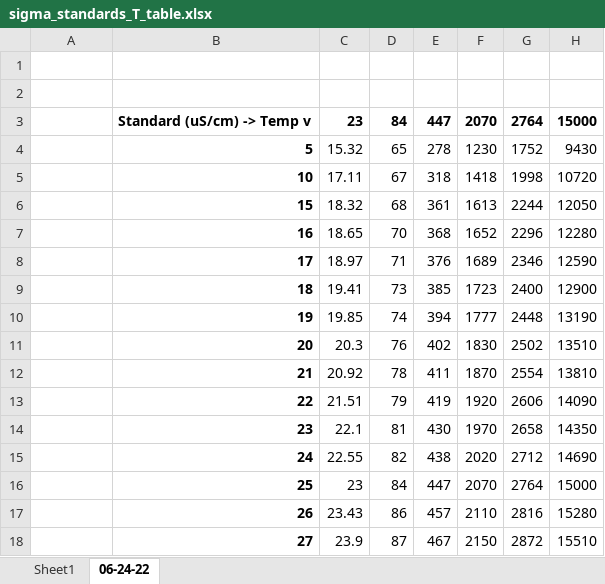
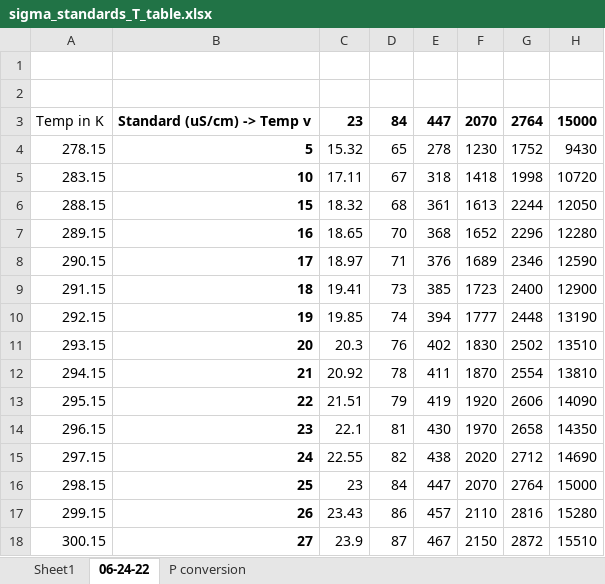
Before and after one commit to itsmoosh/HiPOZ, an Excel workbook: sigma_standards_T_table.xlsx, sheet 06-24-22, drawn as a sheet; only a part is shown; values as stored, in another font and other column widths than the file's, no borders; charts and pictures not drawn; the diff covers the shown part only; the diff names each change by its address in the sheet, - before the commit and + after, or states it on an @@ line.

```diff
--- a/sigma_standards_T_table.xlsx (sheet 06-24-22)
+++ b/sigma_standards_T_table.xlsx (sheet 06-24-22)
+sheet tab: P conversion
-A3: (empty)
+A3: Temp in K
-A4: (empty)
+A4: 278.15
-A5: (empty)
+A5: 283.15
-A6: (empty)
+A6: 288.15
-A7: (empty)
+A7: 289.15
-A8: (empty)
+A8: 290.15
-A9: (empty)
+A9: 291.15
-A10: (empty)
+A10: 292.15
-A11: (empty)
+A11: 293.15
-A12: (empty)
+A12: 294.15
-A13: (empty)
+A13: 295.15
-A14: (empty)
+A14: 296.15
-A15: (empty)
+A15: 297.15
-A16: (empty)
+A16: 298.15
-A17: (empty)
+A17: 299.15
-A18: (empty)
+A18: 300.15
```
Also changed, not shown: 4 added rows, 4 removed rows and 4 edited cells elsewhere in this sheet, charts or pictures.
